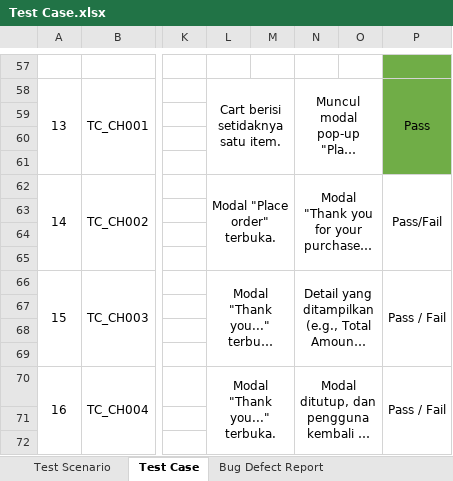
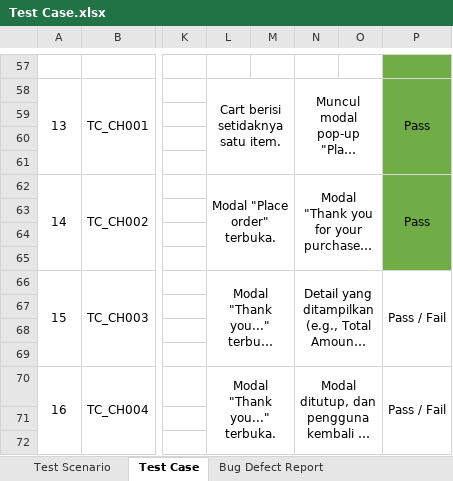
Before and after one commit to idham099/demoblaze-portfolio, an Excel workbook: Test Case.xlsx, sheet Test Case, drawn as a sheet; only a part is shown, gaps mark what is left out; long unchanged cells end in …; values as stored, in another font and other column widths than the file's, no borders; the diff names each change by its address in the sheet, - before the commit and + after, or states it on an @@ line.

```diff
--- a/Test Case.xlsx (sheet Test Case)
+++ b/Test Case.xlsx (sheet Test Case)
-P62: Pass/Fail
+P62: Pass
-P62:P65 fill: none
+P62:P65 fill: #70AD47
```
Also changed, not shown: 2 other files.
